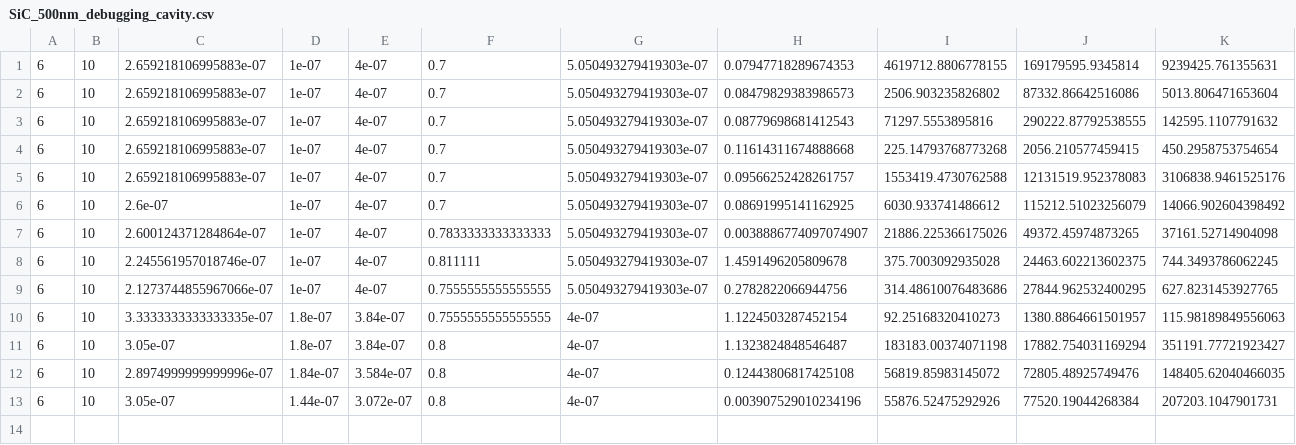
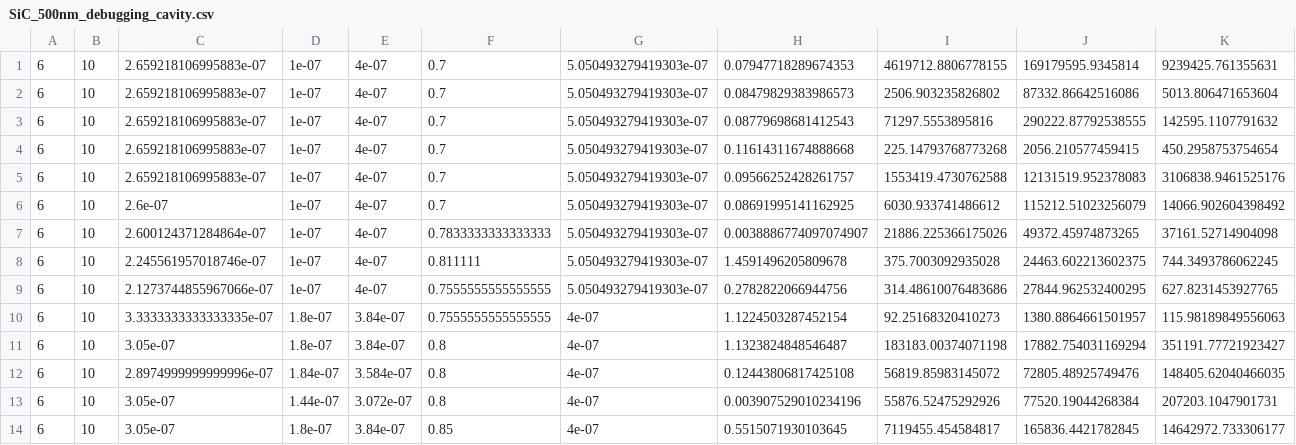
Before and after one commit to ChangJIN777/waveguide_SiC_sim, a CSV file: sim_data/SiC_500nm_debugging_cavity.csv, drawn as a sheet; only a part is shown; rows hold the shown columns only; the diff names each change by its address in the sheet, - before the commit and + after, or states it on an @@ line.

Commit message:
debugging the rib cavities

```diff
--- a/sim_data/SiC_500nm_debugging_cavity.csv
+++ b/sim_data/SiC_500nm_debugging_cavity.csv
+row 14: 6 | 10 | 3.05e-07 | 1.8e-07 | 3.84e-07 | 0.85 | 4e-07 | 0.5515071930103645 | 7119455.454584817 | 165836.4421782845 | 14642972.733306177
```
Also changed, not shown: 1 other file.
